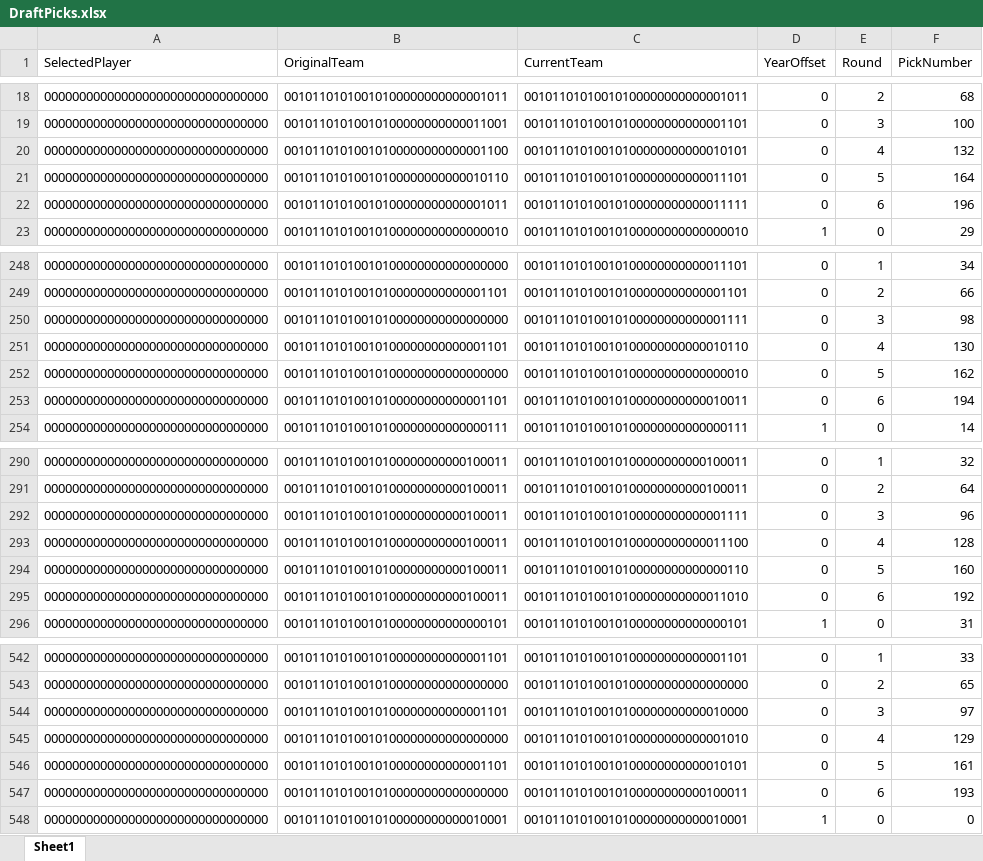
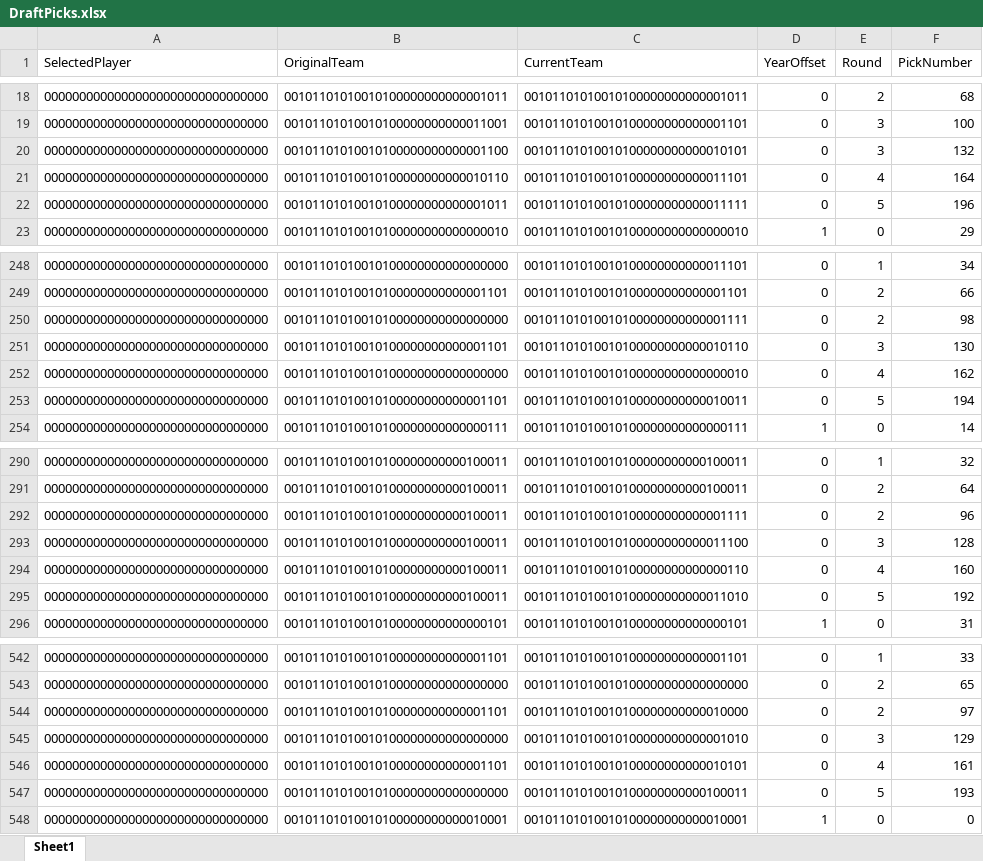
Before and after one commit to ethpec/MaddenDraftTool, an Excel workbook: Files/TestFiles/DraftPicks.xlsx, sheet Sheet1, drawn as a sheet; only a part is shown, gaps mark what is left out; values as stored, in another font and other column widths than the file's, no borders; the diff covers the shown part only; the diff names each change by its address in the sheet, - before the commit and + after, or states it on an @@ line.

```diff
--- a/Files/TestFiles/DraftPicks.xlsx (sheet Sheet1)
+++ b/Files/TestFiles/DraftPicks.xlsx (sheet Sheet1)
-E20 (Round): 4
+E20 (Round): 3
-E21 (Round): 5
+E21 (Round): 4
-E22 (Round): 6
+E22 (Round): 5
-E250 (Round): 3
+E250 (Round): 2
-E251 (Round): 4
+E251 (Round): 3
-E252 (Round): 5
+E252 (Round): 4
-E253 (Round): 6
+E253 (Round): 5
-E292 (Round): 3
+E292 (Round): 2
-E293 (Round): 4
+E293 (Round): 3
-E294 (Round): 5
+E294 (Round): 4
-E295 (Round): 6
+E295 (Round): 5
-E544 (Round): 3
+E544 (Round): 2
-E545 (Round): 4
+E545 (Round): 3
-E546 (Round): 5
+E546 (Round): 4
-E547 (Round): 6
+E547 (Round): 5
```
Also changed, not shown: 32 added rows and 57 edited cells elsewhere in this sheet, 2 other files.
